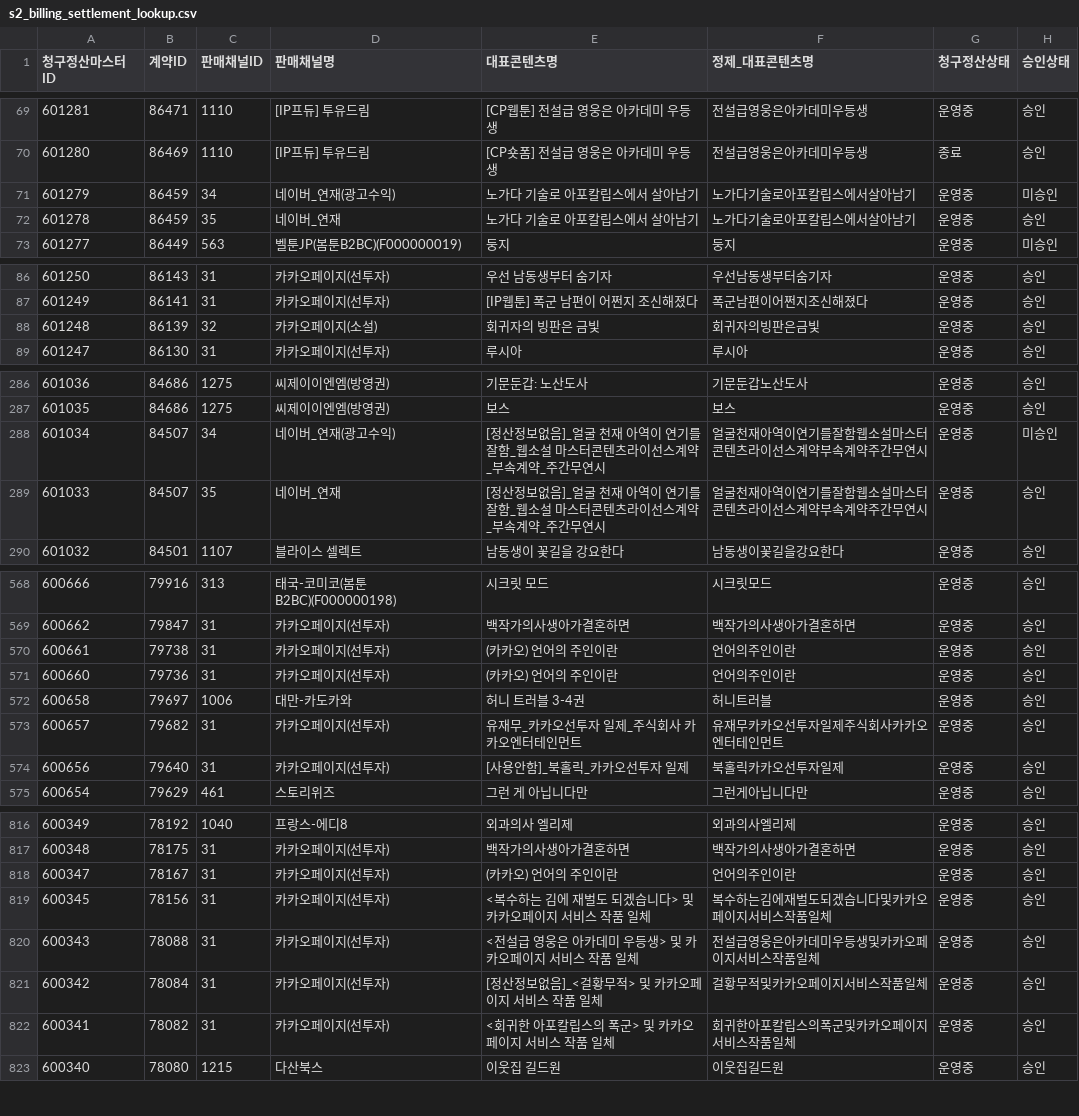
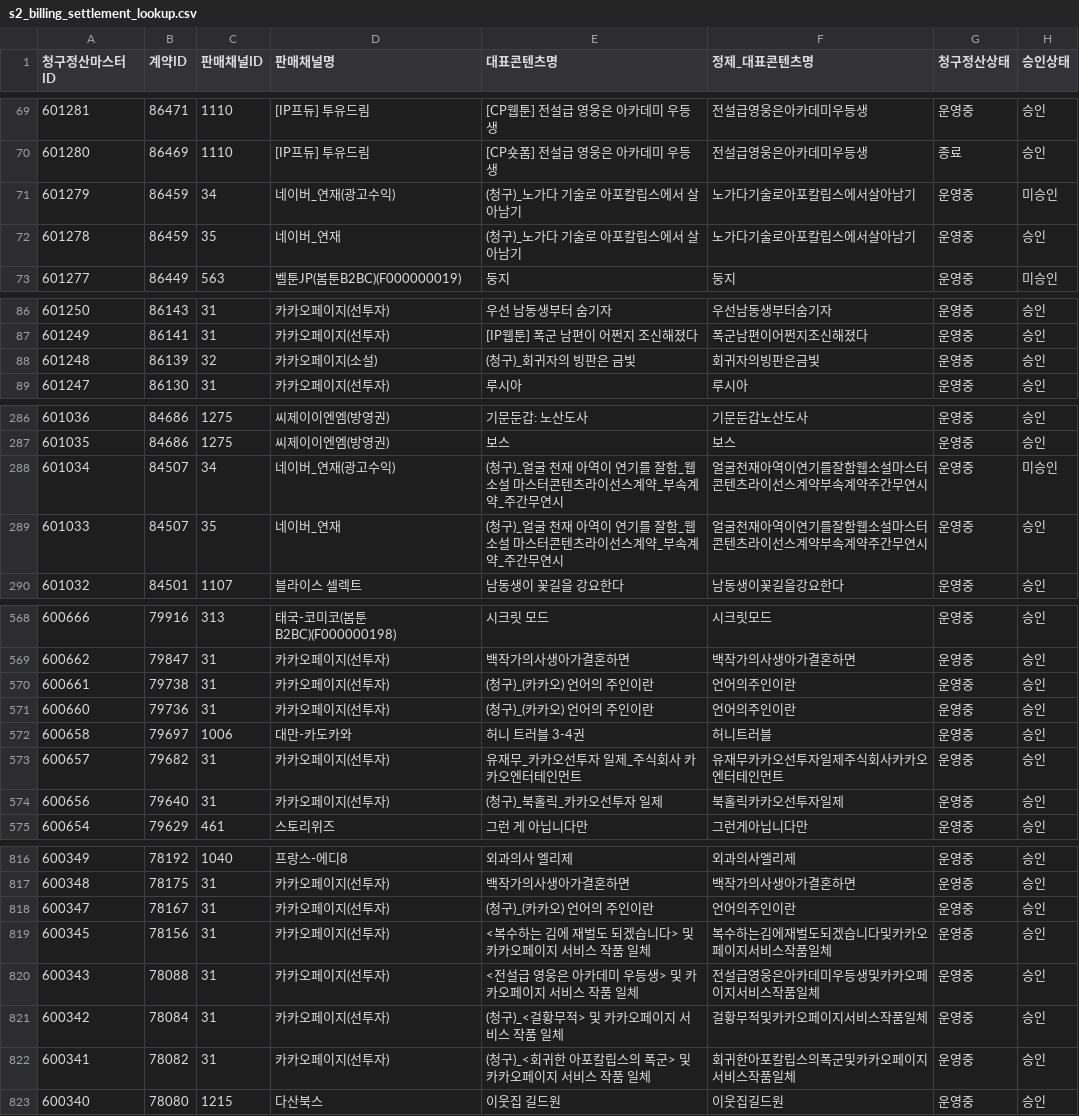
Before and after one commit to gpfl900709-svg/mapping-novel, a CSV file: data/s2_billing_settlement_lookup.csv, drawn as a sheet; only a part is shown, gaps mark what is left out; the diff covers the shown part only; the diff names each change by its address in the sheet, - before the commit and + after, or states it on an @@ line.

```diff
--- a/data/s2_billing_settlement_lookup.csv
+++ b/data/s2_billing_settlement_lookup.csv
-E71:E72 (대표콘텐츠명): 노가다 기술로 아포칼립스에서 살아남기
+E71:E72 (대표콘텐츠명): (청구)_노가다 기술로 아포칼립스에서 살아남기
-E88 (대표콘텐츠명): 회귀자의 빙판은 금빛
+E88 (대표콘텐츠명): (청구)_회귀자의 빙판은 금빛
-E288:E289 (대표콘텐츠명): [정산정보없음]_얼굴 천…
+E288:E289 (대표콘텐츠명): (청구)_얼굴 천…
-E570:E571 (대표콘텐츠명): (카카오) 언어의 주인이란
+E570:E571 (대표콘텐츠명): (청구)_(카카오) 언어의 주인이란
-E574 (대표콘텐츠명): [사용안함]_북홀릭_카카오선투자 일제
+E574 (대표콘텐츠명): (청구)_북홀릭_카카오선투자 일제
-E818 (대표콘텐츠명): (카카오) 언어의 주인이란
+E818 (대표콘텐츠명): (청구)_(카카오) 언어의 주인이란
-E821 (대표콘텐츠명): [정산정보없음]_<걸황무적> 및 카카오페이지 서비스 작품 일체
+E821 (대표콘텐츠명): (청구)_<걸황무적> 및 카카오페이지 서비스 작품 일체
-E822 (대표콘텐츠명): <회귀한 아포칼립스의 폭군> 및 카카오페이지 서비스 작품 일체
+E822 (대표콘텐츠명): (청구)_<회귀한 아포칼립스의 폭군> 및 카카오페이지 서비스 작품 일체
```
Also changed, not shown: 27 edited cells elsewhere in this file, data/s2_payment_missing_lookup.csv, 13 other files.
